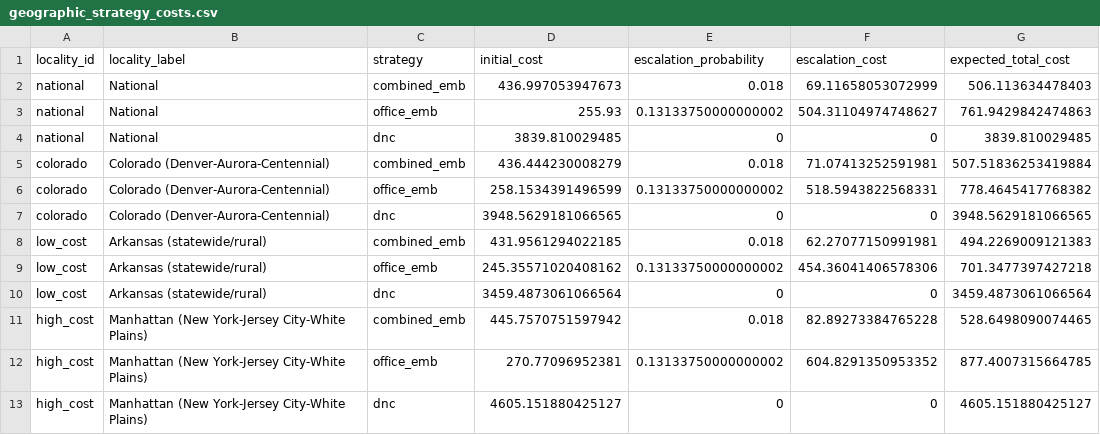
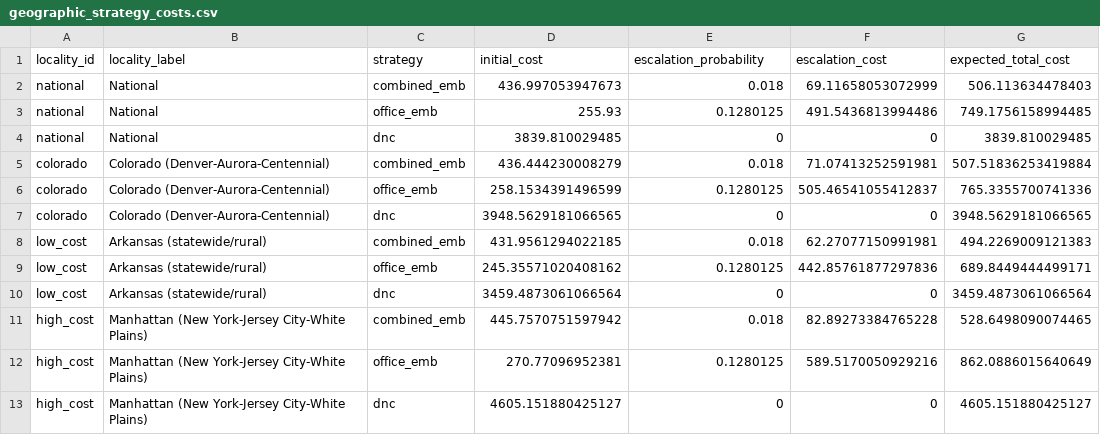
Before and after one commit to mufflyt/emb_colonoscopy, a CSV file: tables/geographic_strategy_costs.csv, drawn as a sheet.

```diff
--- a/tables/geographic_strategy_costs.csv
+++ b/tables/geographic_strategy_costs.csv
@@ -2,12 +2,12 @@ locality_id,locality_label,strategy,initial_cost,escalation_probability,escalati
 national,National,combined_emb,436.997053947673,0.018,69.11658053072999,506.113634478403
-national,National,office_emb,255.93,0.13133750000000002,504.31104974748627,761.9429842474863
+national,National,office_emb,255.93,0.1280125,491.5436813994486,749.1756158994485
 national,National,dnc,3839.810029485,0,0,3839.810029485
 colorado,Colorado (Denver-Aurora-Centennial),combined_emb,436.444230008279,0.018,71.07413252591981,507.51836253419884
-colorado,Colorado (Denver-Aurora-Centennial),office_emb,258.1534391496599,0.13133750000000002,518.5943822568331,778.4645417768382
+colorado,Colorado (Denver-Aurora-Centennial),office_emb,258.1534391496599,0.1280125,505.46541055412837,765.3355700741336
 colorado,Colorado (Denver-Aurora-Centennial),dnc,3948.5629181066565,0,0,3948.5629181066565
 low_cost,Arkansas (statewide/rural),combined_emb,431.9561294022185,0.018,62.27077150991981,494.2269009121383
-low_cost,Arkansas (statewide/rural),office_emb,245.35571020408162,0.13133750000000002,454.36041406578306,701.3477397427218
+low_cost,Arkansas (statewide/rural),office_emb,245.35571020408162,0.1280125,442.85761877297836,689.8449444499171
 low_cost,Arkansas (statewide/rural),dnc,3459.4873061066564,0,0,3459.4873061066564
 high_cost,Manhattan (New York-Jersey City-White Plains),combined_emb,445.7570751597942,0.018,82.89273384765228,528.6498090074465
-high_cost,Manhattan (New York-Jersey City-White Plains),office_emb,270.77096952381,0.13133750000000002,604.8291350953352,877.4007315664785
+high_cost,Manhattan (New York-Jersey City-White Plains),office_emb,270.77096952381,0.1280125,589.5170050929216,862.0886015640649
 high_cost,Manhattan (New York-Jersey City-White Plains),dnc,4605.151880425127,0,0,4605.151880425127
```
Also changed, not shown: config/model_parameters.csv, tables/manuscript_table1_parameters.csv, 40 other files.
